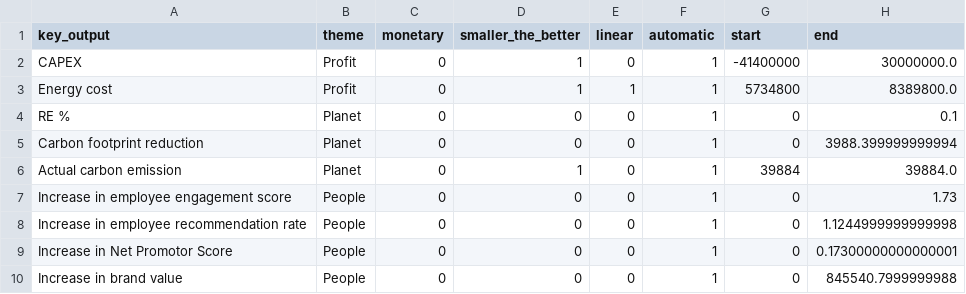
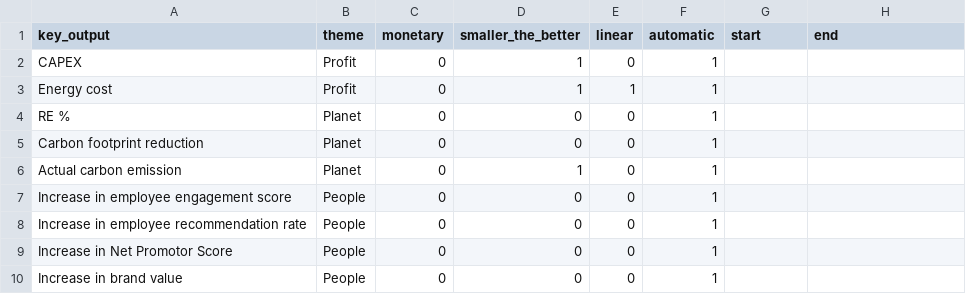
Before and after one commit to joepweterman/trbs, a CSV file: src/vlinder/data/DSM/csv/key_outputs.csv, drawn as a sheet.

```diff
--- a/src/vlinder/data/DSM/csv/key_outputs.csv
+++ b/src/vlinder/data/DSM/csv/key_outputs.csv
@@ -1,10 +1,10 @@
 key_output;theme;monetary;smaller_the_better;linear;automatic;start;end
-CAPEX;Profit;0;1;0;1;-41400000;30000000.0
-Energy cost;Profit;0;1;1;1;5734800;8389800.0
-RE %;Planet;0;0;0;1;0;0.1
-Carbon footprint reduction;Planet;0;0;0;1;0;3988.399999999994
-Actual carbon emission;Planet;0;1;0;1;39884;39884.0
-Increase in employee engagement score;People;0;0;0;1;0;1.73
-Increase in employee recommendation rate;People;0;0;0;1;0;1.1244999999999998
-Increase in Net Promotor Score;People;0;0;0;1;0;0.17300000000000001
-Increase in brand value;People;0;0;0;1;0;845540.7999999988
+CAPEX;Profit;0;1;0;1;;
+Energy cost;Profit;0;1;1;1;;
+RE %;Planet;0;0;0;1;;
+Carbon footprint reduction;Planet;0;0;0;1;;
+Actual carbon emission;Planet;0;1;0;1;;
+Increase in employee engagement score;People;0;0;0;1;;
+Increase in employee recommendation rate;People;0;0;0;1;;
+Increase in Net Promotor Score;People;0;0;0;1;;
+Increase in brand value;People;0;0;0;1;;
```
Also changed, not shown: src/vlinder/data/DSM/csv/fixed_inputs.csv, src/vlinder/data/Refugee/csv/key_outputs.csv, 13 other files.
